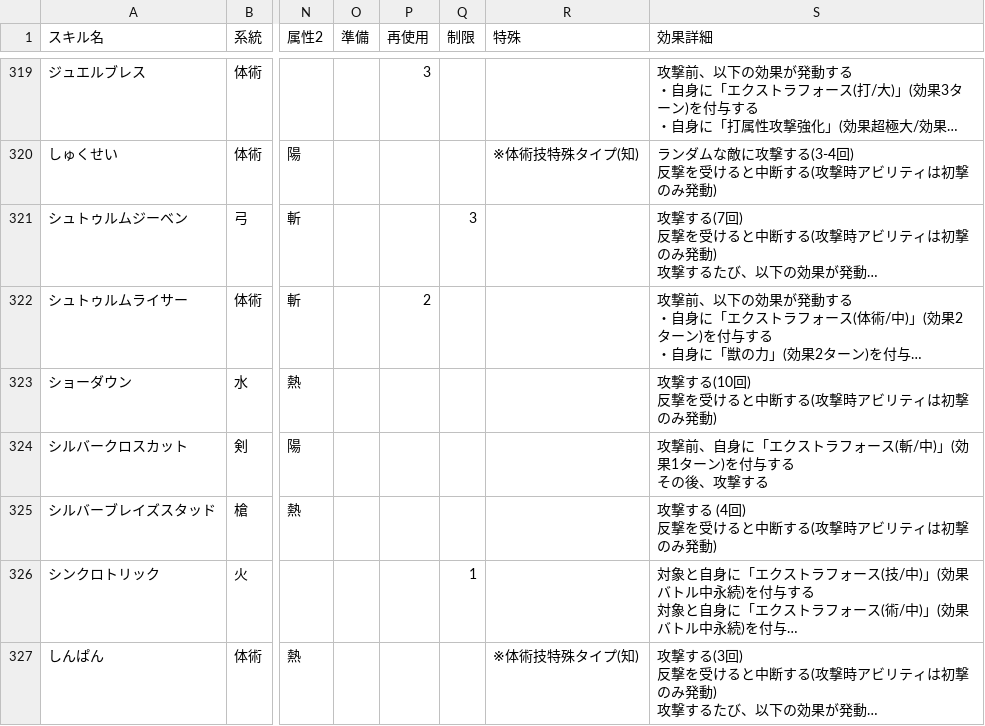
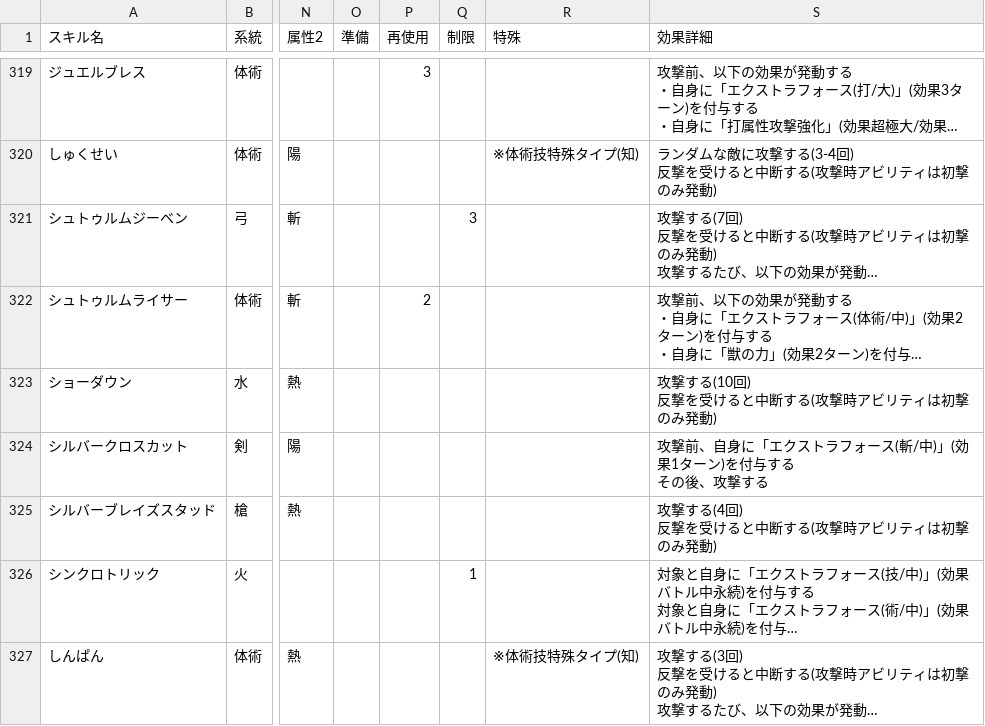
Before and after one commit to JESSY-RS/web-rs-tools, a CSV file: data/skill.csv, drawn as a sheet; only a part is shown, gaps mark what is left out; long unchanged cells end in …; ↵ is a line break in a cell; the diff covers the shown part only; the diff names each change by its address in the sheet, - before the commit and + after, or states it on an @@ line.

```diff
--- a/data/skill.csv
+++ b/data/skill.csv
-S325 (効果詳細): 攻撃する (4回) ↵ 反撃を受けると中断する(攻撃時アビリティは初撃のみ発動)
+S325 (効果詳細): 攻撃する(4回) ↵ 反撃を受けると中断する(攻撃時アビリティは初撃のみ発動)
```
Also changed, not shown: 39 edited cells elsewhere in this file, 1 other file.
